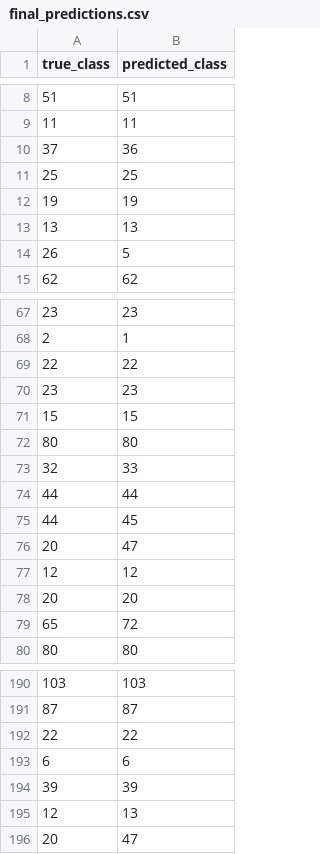
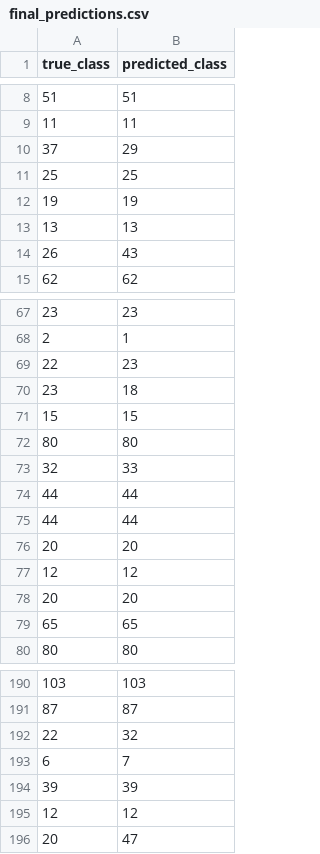
Before and after one commit to timbersaw-jugg/Indoor_localization, a CSV file: final_predictions.csv, drawn as a sheet; only a part is shown, gaps mark what is left out; the diff covers the shown part only.

```diff
--- a/final_predictions.csv
+++ b/final_predictions.csv
@@ -9,3 +9,3 @@ true_class,predicted_class
 11,11
-37,36
+37,29
 25,25
@@ -13,3 +13,3 @@ true_class,predicted_class
 13,13
-26,5
+26,43
 62,62
@@ -68,4 +68,4 @@ true_class,predicted_class
 2,1
-22,22
-23,23
+22,23
+23,18
 15,15
@@ -74,7 +74,7 @@ true_class,predicted_class
 44,44
-44,45
-20,47
+44,44
+20,20
 12,12
 20,20
-65,72
+65,65
 80,80
@@ -191,6 +191,6 @@ true_class,predicted_class
 87,87
-22,22
-6,6
+22,32
+6,7
 39,39
-12,13
+12,12
 20,47
```
Also changed, not shown: 21 edited cells elsewhere in this file, 17 other files.
